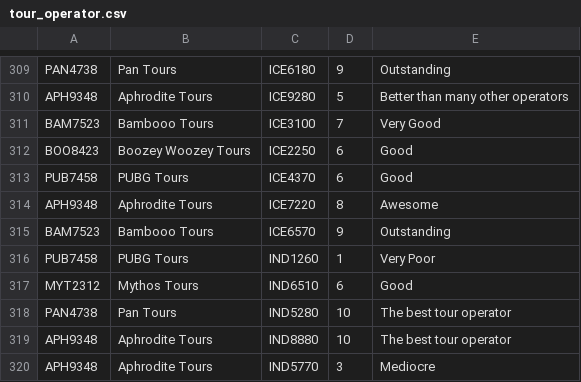
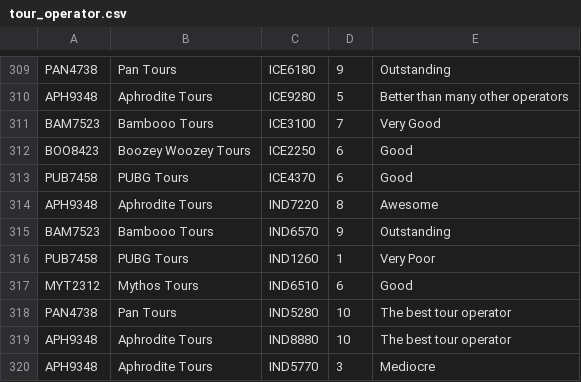
Before and after one commit to hrishikeshSuresh/TourismDataGen, a CSV file: Tour Operator/tour_operator.csv, drawn as a sheet; only a part is shown, gaps mark what is left out; the diff covers the shown part only.

```diff
--- a/Tour Operator/tour_operator.csv
+++ b/Tour Operator/tour_operator.csv
@@ -313,4 +313,4 @@ BOO8423,Boozey Woozey Tours,ICE2250,6,Good
 PUB7458,PUBG Tours,ICE4370,6,Good
-APH9348,Aphrodite Tours,ICE7220,8,Awesome
-BAM7523,Bambooo Tours,ICE6570,9,Outstanding
+APH9348,Aphrodite Tours,IND7220,8,Awesome
+BAM7523,Bambooo Tours,IND6570,9,Outstanding
 PUB7458,PUBG Tours,IND1260,1,Very Poor
```
Also changed, not shown: 2 removed rows and 26 edited cells elsewhere in this file, Accomodation/country_city.csv, Bus/bus.csv, 46 other files.
